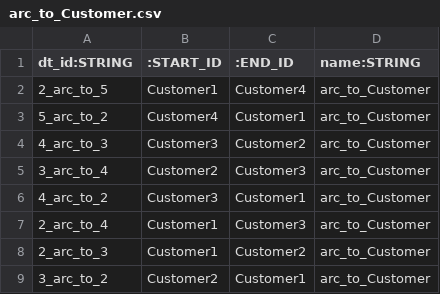
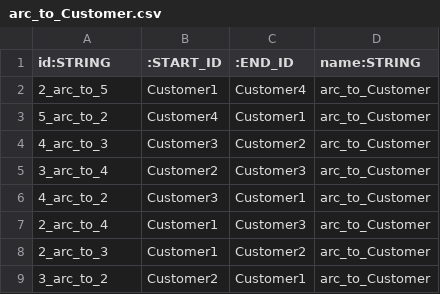
Before and after one commit to Cosmo-Tech/CosmoTech-Acceleration-Library, a CSV file: data/Modelops/enforce_schema/arc_to_Customer.csv, drawn as a sheet.

Commit message:
Rename sample data header dt_id in id

```diff
--- a/data/Modelops/enforce_schema/arc_to_Customer.csv
+++ b/data/Modelops/enforce_schema/arc_to_Customer.csv
@@ -1,2 +1,2 @@
-dt_id:STRING,:START_ID,:END_ID,name:STRING
+id:STRING,:START_ID,:END_ID,name:STRING
 2_arc_to_5,Customer1,Customer4,arc_to_Customer
```
Also changed, not shown: data/Modelops/enforce_schema/contains_Customer.csv, data/Modelops/without_schema/arc_to_Customer.csv, 5 other files.
